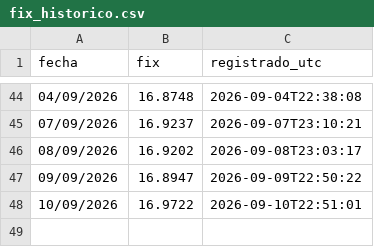
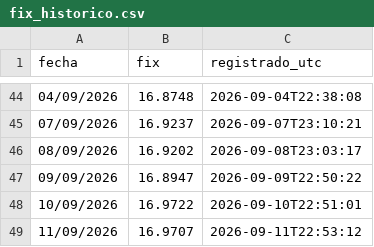
Before and after one commit to SERUVE22/fix-banxico, a CSV file: fix_historico.csv, drawn as a sheet; only a part is shown, gaps mark what is left out; the diff names each change by its address in the sheet, - before the commit and + after, or states it on an @@ line.

```diff
--- a/fix_historico.csv
+++ b/fix_historico.csv
+row 49: 11/09/2026 | 16.9707 | 2026-09-11T22:53:12
```
Also changed, not shown: 1 other file.
